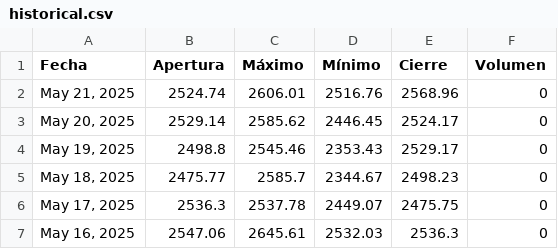
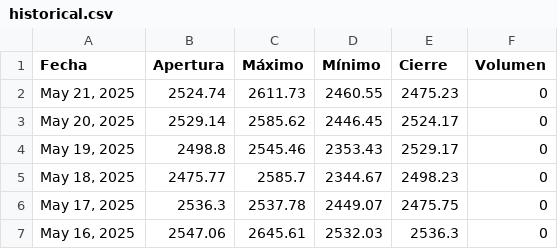
Before and after one commit to jimymora25/Tarea_2_Proyecto_Integrado_V, a CSV file: src/proyecto/static/data/historical.csv, drawn as a sheet; only a part is shown.

```diff
--- a/src/proyecto/static/data/historical.csv
+++ b/src/proyecto/static/data/historical.csv
@@ -1,3 +1,3 @@
 Fecha,Apertura,Máximo,Mínimo,Cierre,Volumen
-"May 21, 2025",2524.74,2606.01,2516.76,2568.96,0
+"May 21, 2025",2524.74,2611.73,2460.55,2475.23,0
 "May 20, 2025",2529.14,2585.62,2446.45,2524.17,0
```
Also changed, not shown: 6 other files.
